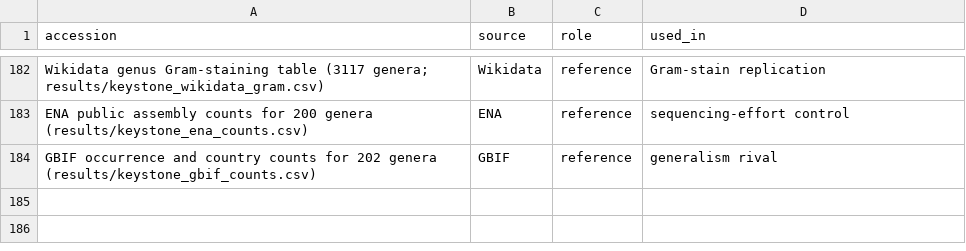
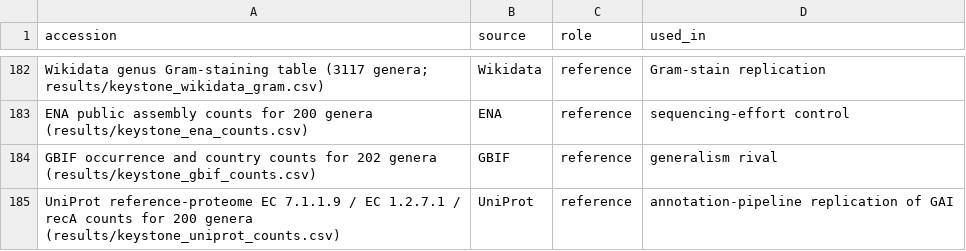
Before and after one commit to uditakankananonononono/mega27-04-microbiome-twin, a CSV file: results/datasets_ledger.csv, drawn as a sheet; only a part is shown, gaps mark what is left out; the diff names each change by its address in the sheet, - before the commit and + after, or states it on an @@ line.

Commit message:
Tool 29 UniProt: pre-registered U1 PASS (UGAI vs KEGG GAI rho 0.87; frac_top slope 0.022, p=0.0013); tools 29

```diff
--- a/results/datasets_ledger.csv
+++ b/results/datasets_ledger.csv
+row 185: UniProt reference-proteome EC 7.1.1.9 / EC 1.2.7.1 / recA counts for 200 genera (results/keystone_uniprot_counts.csv) | UniProt | reference | annotation-pipeline replication of GAI
```
Also changed, not shown: results/tools_ledger.csv, 4 other files.
